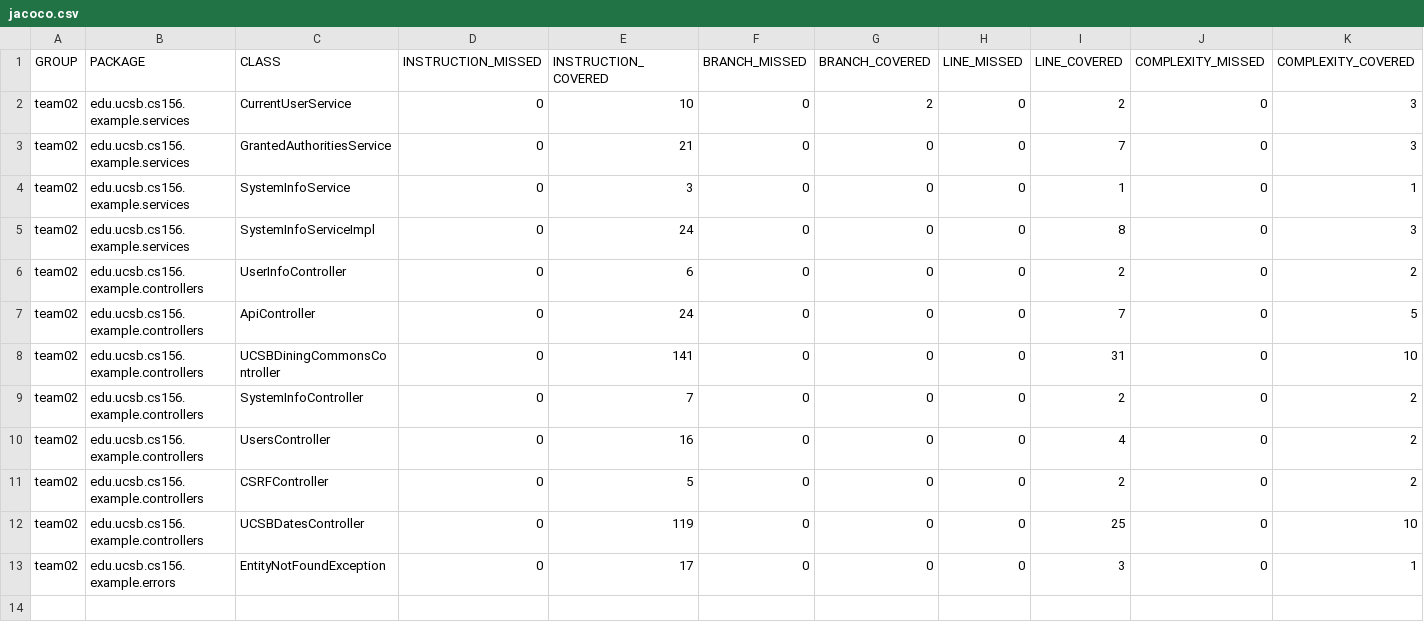
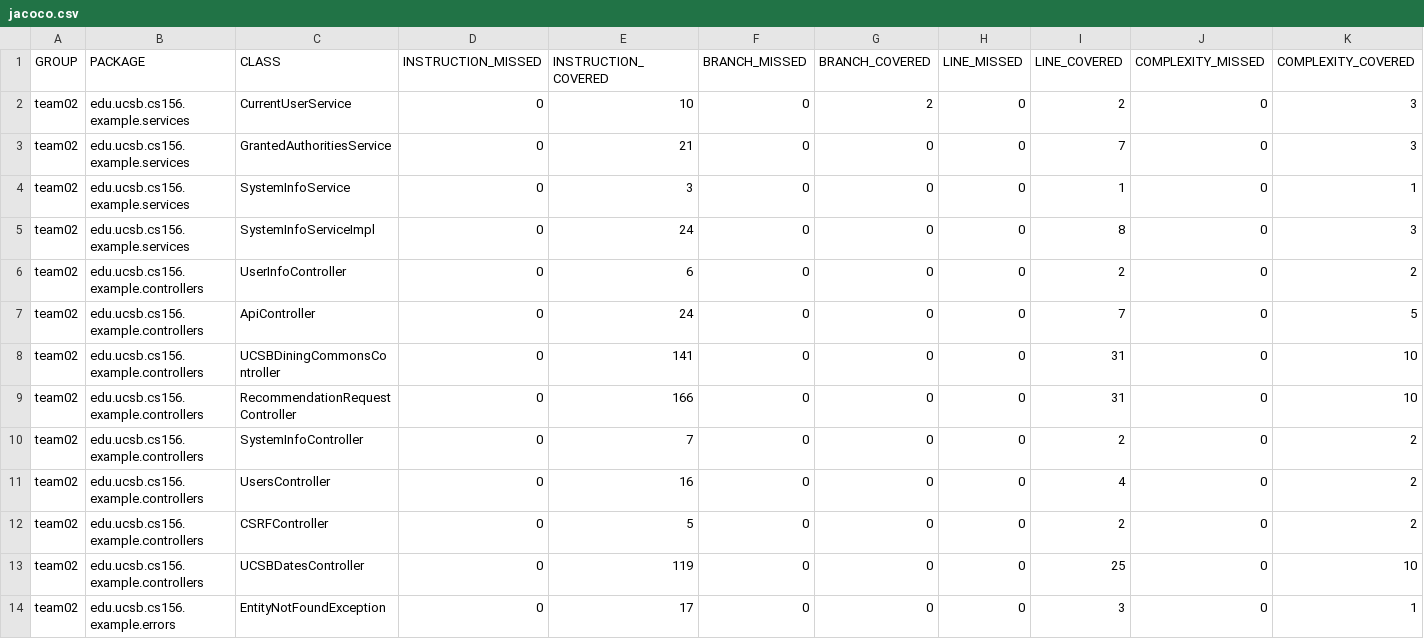
Before and after one commit to ucsb-cs156-m23/team02-m23-9am-1, a CSV file: jacoco/jacoco.csv, drawn as a sheet; only a part is shown; rows hold the shown columns only; the diff names each change by its address in the sheet, - before the commit and + after, or states it on an @@ line.

Commit message:
Deploying to gh-pages from @ ucsb-cs156-m23/team02-m23-9am-1@95181c86faab5a74f73d11b3745950ac89030e90 🚀

```diff
--- a/jacoco/jacoco.csv
+++ b/jacoco/jacoco.csv
+row 9: team02 | edu.ucsb.cs156.example.controllers | RecommendationRequestController | 0 | 166 | 0 | 0 | 0 | 31 | 0 | 10
```
Also changed, not shown: 7 other files.
